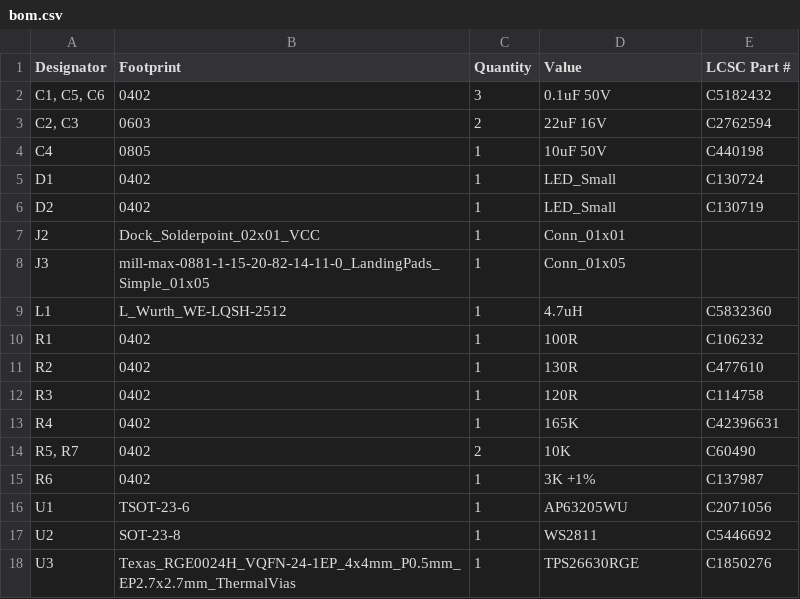
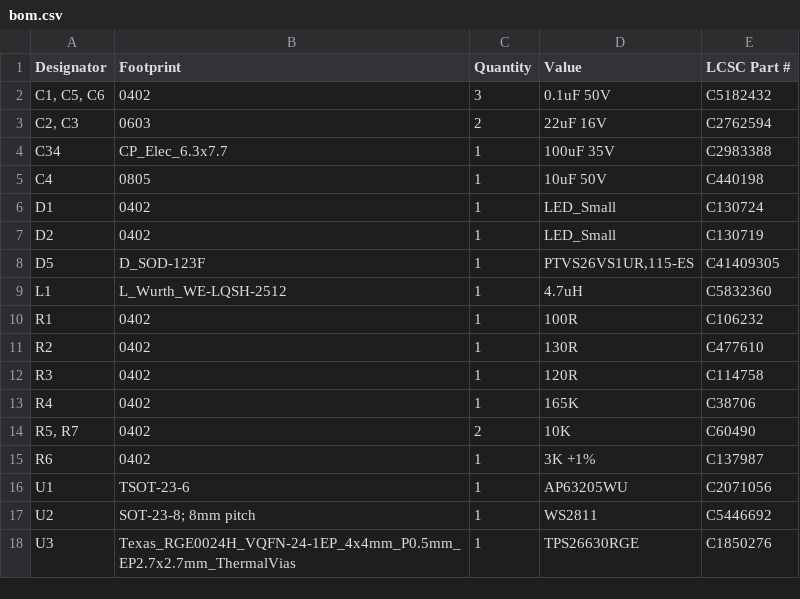
Before and after one commit to VortacDesign/VortacToolchanger, a CSV file: pcb/KiCAD/VORTAC_DOCK_REV1/production/bom.csv, drawn as a sheet.

```diff
--- a/pcb/KiCAD/VORTAC_DOCK_REV1/production/bom.csv
+++ b/pcb/KiCAD/VORTAC_DOCK_REV1/production/bom.csv
@@ -3,2 +3,3 @@
 "C2, C3",0603,2,22uF 16V,C2762594
+C34,CP_Elec_6.3x7.7,1,100uF 35V,C2983388
 C4,0805,1,10uF 50V,C440198
@@ -6,4 +7,3 @@ D1,0402,1,LED_Small,C130724
 D2,0402,1,LED_Small,C130719
-J2,Dock_Solderpoint_02x01_VCC,1,Conn_01x01,
-J3,mill-max-0881-1-15-20-82-14-11-0_LandingPads_Simple_01x05,1,Conn_01x05,
+D5,D_SOD-123F,1,"PTVS26VS1UR,115-ES",C41409305
 L1,L_Wurth_WE-LQSH-2512,1,4.7uH,C5832360
@@ -12,3 +12,3 @@ R2,0402,1,130R,C477610
 R3,0402,1,120R,C114758
-R4,0402,1,165K,C42396631
+R4,0402,1,165K,C38706
 "R5, R7",0402,2,10K,C60490
@@ -16,3 +16,3 @@ R6,0402,1,3K +1%,C137987
 U1,TSOT-23-6,1,AP63205WU,C2071056
-U2,SOT-23-8,1,WS2811,C5446692
+U2,SOT-23-8; 8mm pitch,1,WS2811,C5446692
 U3,Texas_RGE0024H_VQFN-24-1EP_4x4mm_P0.5mm_EP2.7x2.7mm_ThermalVias,1,TPS26630RGE,C1850276
```
Also changed, not shown: pcb/KiCAD/VORTAC_DOCK_REV1/production/positions.csv, 18 other files.
